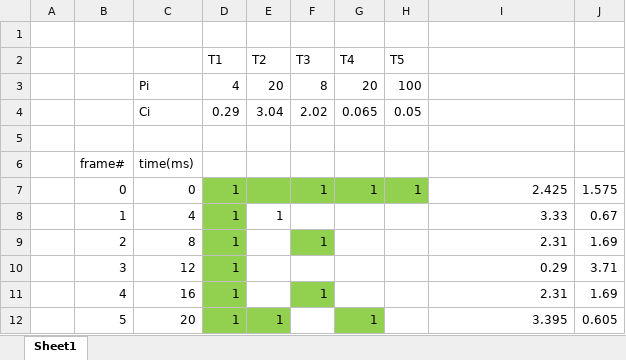
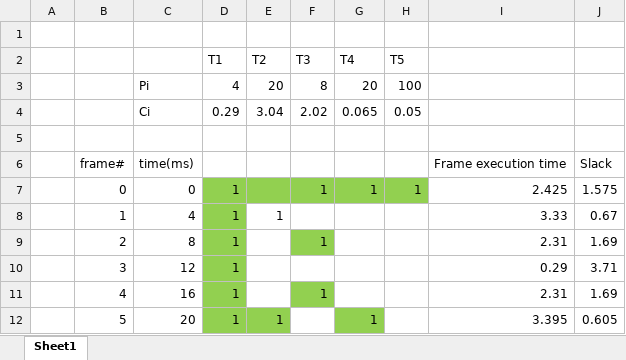
Before and after one commit to dezmonnpaul/B31DG-Lab2, an Excel workbook: Schedule.xlsx, sheet Sheet1, drawn as a sheet; only a part is shown; values as stored, in another font and other column widths than the file's, no borders; conditional formats not drawn; the diff names each change by its address in the sheet, - before the commit and + after, or states it on an @@ line.

```diff
--- a/Schedule.xlsx (sheet Sheet1)
+++ b/Schedule.xlsx (sheet Sheet1)
-I6: (empty)
+I6: Frame execution time
-J6: (empty)
+J6: Slack
```
Also changed, not shown: 1 other file.
